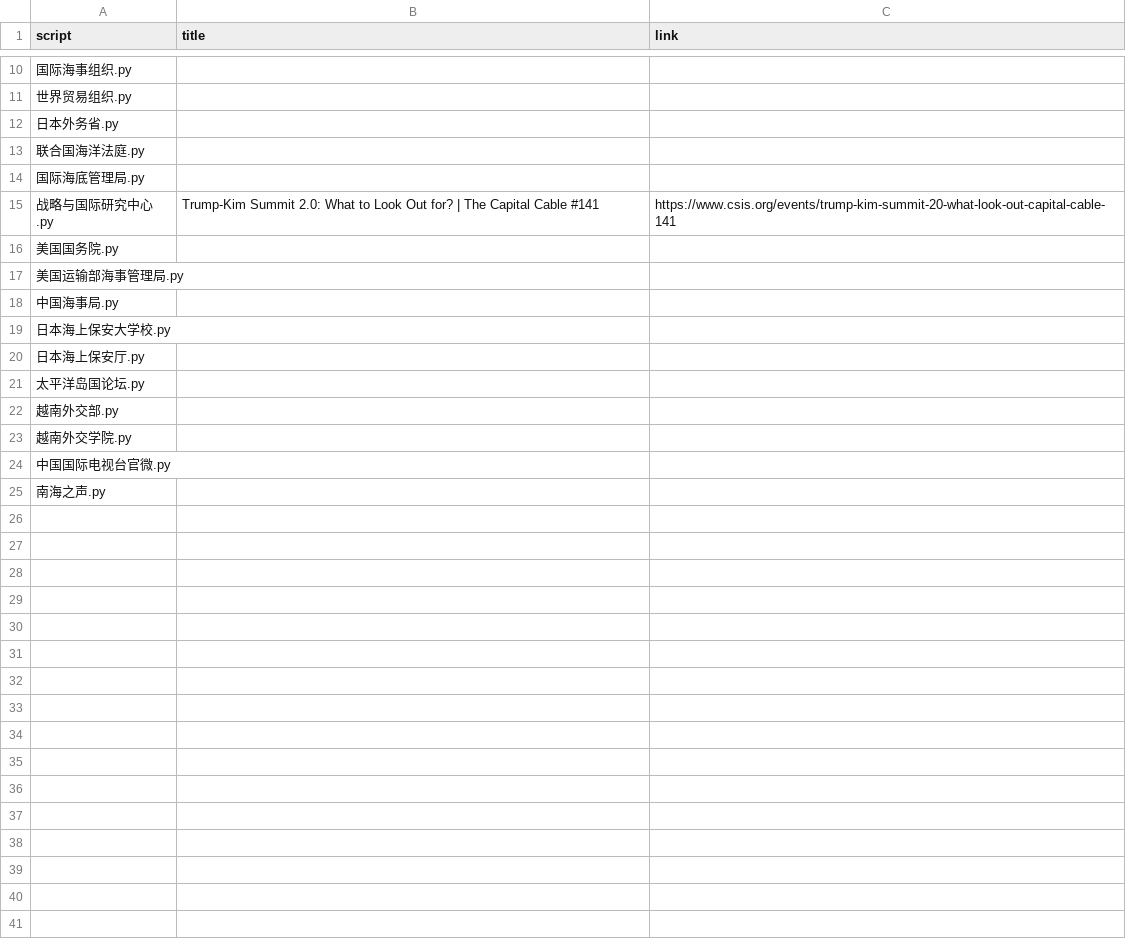
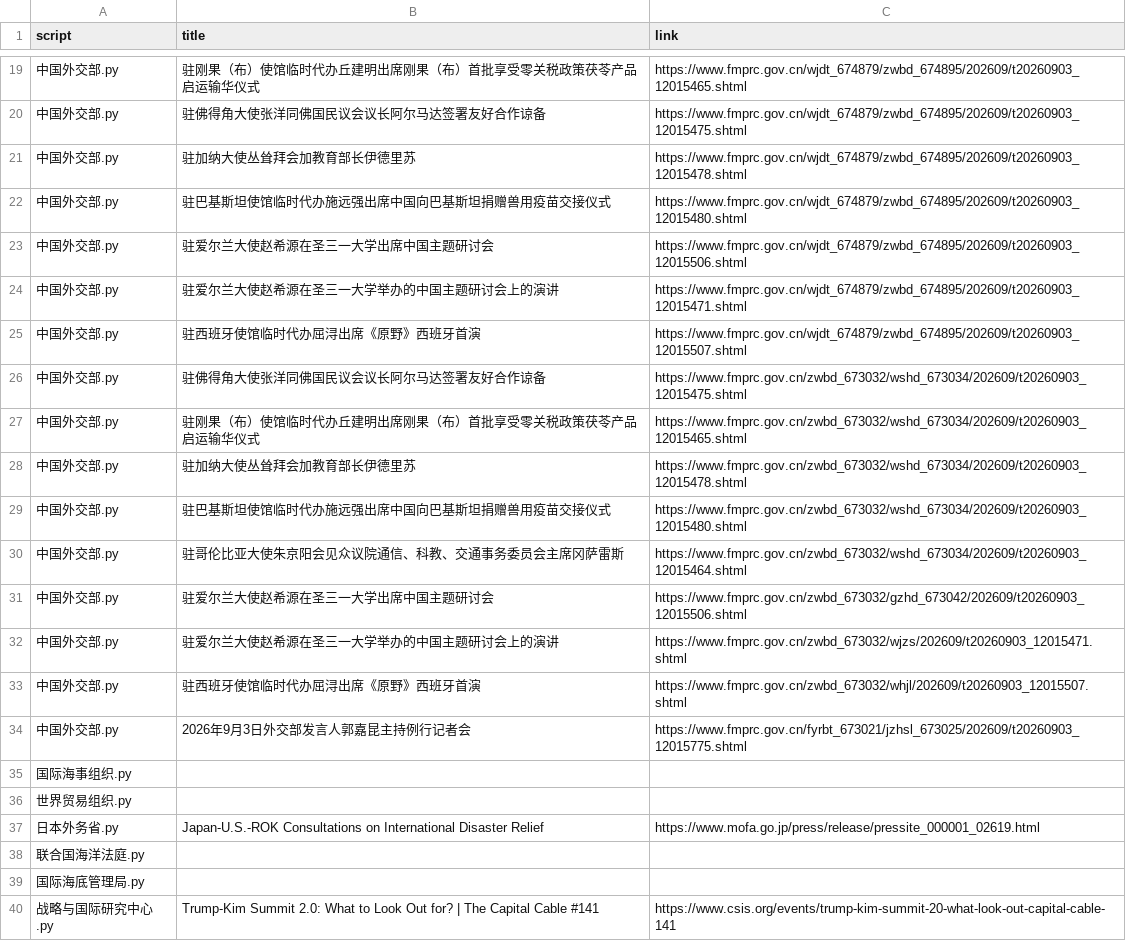
Before and after one commit to KACSH9/---, a CSV file: results_2026-09-03.csv, drawn as a sheet; only a part is shown, gaps mark what is left out; the shorter side is filled out with more unchanged rows; the diff covers the shown part only.

```diff
--- a/results_2026-09-03.csv
+++ b/results_2026-09-03.csv
@@ -10,4 +19,20 @@ script,title,link
+中国外交部.py,驻刚果（布）使馆临时代办丘建明出席刚果（布）首批享受零关税政策茯苓产品启运输华仪式,https://www.fmprc.gov.cn/wjdt_674879/zwbd_674895/202609/t20260903_12015465.shtml
+中国外交部.py,驻佛得角大使张洋同佛国民议会议长阿尔马达签署友好合作谅备,https://www.fmprc.gov.cn/wjdt_674879/zwbd_674895/202609/t20260903_12015475.shtml
+中国外交部.py,驻加纳大使丛耸拜会加教育部长伊德里苏,https://www.fmprc.gov.cn/wjdt_674879/zwbd_674895/202609/t20260903_12015478.shtml
+中国外交部.py,驻巴基斯坦使馆临时代办施远强出席中国向巴基斯坦捐赠兽用疫苗交接仪式,https://www.fmprc.gov.cn/wjdt_674879/zwbd_674895/202609/t20260903_12015480.shtml
+中国外交部.py,驻爱尔兰大使赵希源在圣三一大学出席中国主题研讨会,https://www.fmprc.gov.cn/wjdt_674879/zwbd_674895/202609/t20260903_12015506.shtml
+中国外交部.py,驻爱尔兰大使赵希源在圣三一大学举办的中国主题研讨会上的演讲,https://www.fmprc.gov.cn/wjdt_674879/zwbd_674895/202609/t20260903_12015471.shtml
+中国外交部.py,驻西班牙使馆临时代办屈浔出席《原野》西班牙首演,https://www.fmprc.gov.cn/wjdt_674879/zwbd_674895/202609/t20260903_12015507.shtml
+中国外交部.py,驻佛得角大使张洋同佛国民议会议长阿尔马达签署友好合作谅备,https://www.fmprc.gov.cn/zwbd_673032/wshd_673034/202609/t20260903_12015475.shtml
+中国外交部.py,驻刚果（布）使馆临时代办丘建明出席刚果（布）首批享受零关税政策茯苓产品启运输华仪式,https://www.fmprc.gov.cn/zwbd_673032/wshd_673034/202609/t20260903_12015465.shtml
+中国外交部.py,驻加纳大使丛耸拜会加教育部长伊德里苏,https://www.fmprc.gov.cn/zwbd_673032/wshd_673034/202609/t20260903_12015478.shtml
+中国外交部.py,驻巴基斯坦使馆临时代办施远强出席中国向巴基斯坦捐赠兽用疫苗交接仪式,https://www.fmprc.gov.cn/zwbd_673032/wshd_673034/202609/t20260903_12015480.shtml
+中国外交部.py,驻哥伦比亚大使朱京阳会见众议院通信、科教、交通事务委员会主席冈萨雷斯,https://www.fmprc.gov.cn/zwbd_673032/wshd_673034/202609/t20260903_12015464.shtml
+中国外交部.py,驻爱尔兰大使赵希源在圣三一大学出席中国主题研讨会,https://www.fmprc.gov.cn/zwbd_673032/gzhd_673042/202609/t20260903_12015506.shtml
+中国外交部.py,驻爱尔兰大使赵希源在圣三一大学举办的中国主题研讨会上的演讲,https://www.fmprc.gov.cn/zwbd_673032/wjzs/202609/t20260903_12015471.shtml
+中国外交部.py,驻西班牙使馆临时代办屈浔出席《原野》西班牙首演,https://www.fmprc.gov.cn/zwbd_673032/whjl/202609/t20260903_12015507.shtml
+中国外交部.py,2026年9月3日外交部发言人郭嘉昆主持例行记者会,https://www.fmprc.gov.cn/fyrbt_673021/jzhsl_673025/202609/t20260903_12015775.shtml
 国际海事组织.py,,
 世界贸易组织.py,,
-日本外务省.py,,
+日本外务省.py,Japan-U.S.-ROK Consultations on International Disaster Relief,https://www.mofa.go.jp/press/release/pressite_000001_02619.html
 联合国海洋法庭.py,,
```
Also changed, not shown: 9 added rows elsewhere in this file.
